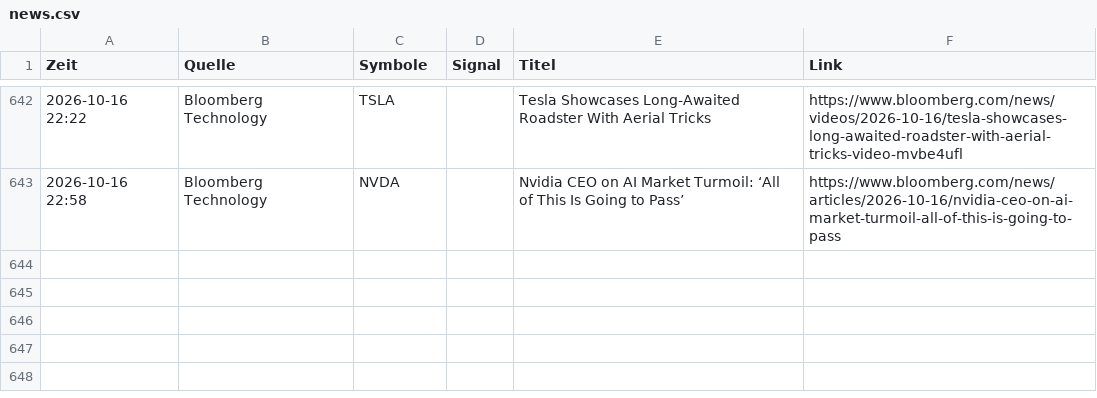
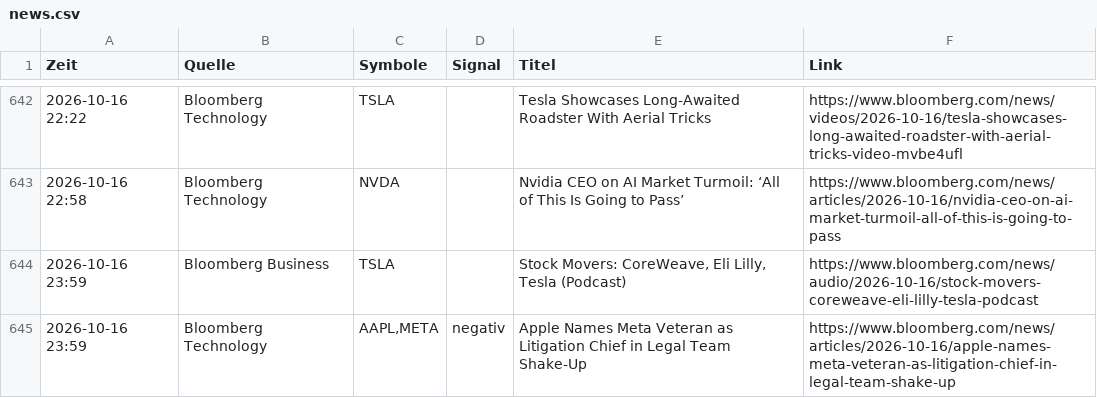
Before and after one commit to Niklaswe295/aktien-waechter, a CSV file: news.csv, drawn as a sheet; only a part is shown, gaps mark what is left out.

```diff
--- a/news.csv
+++ b/news.csv
@@ -643 +643,3 @@
 2026-10-16 22:58;Bloomberg Technology;NVDA;;Nvidia CEO on AI Market Turmoil: ‘All of This Is Going to Pass’;https://www.bloomberg.com/news/articles/2026-10-16/nvidia-ceo-on-ai-market-turmoil-all-of-this-is-going-to-pass
+2026-10-16 23:59;Bloomberg Business;TSLA;;Stock Movers: CoreWeave, Eli Lilly, Tesla (Podcast);https://www.bloomberg.com/news/audio/2026-10-16/stock-movers-coreweave-eli-lilly-tesla-podcast
+2026-10-16 23:59;Bloomberg Technology;AAPL,META;negativ;Apple Names Meta Veteran as Litigation Chief in Legal Team Shake-Up;https://www.bloomberg.com/news/articles/2026-10-16/apple-names-meta-veteran-as-litigation-chief-in-legal-team-shake-up
```
Also changed, not shown: 1 other file.
